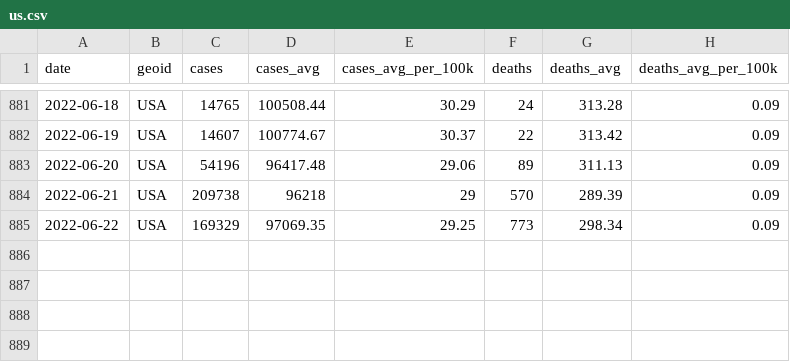
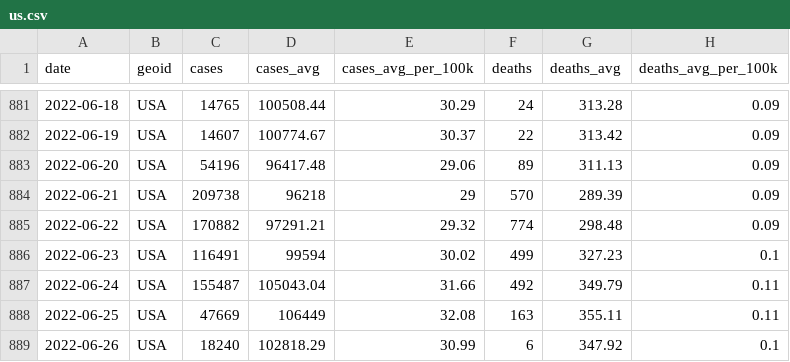
Before and after one commit to PPML/CDC_Community_Levels, a CSV file: 0 - Data/us.csv, drawn as a sheet; only a part is shown, gaps mark what is left out.

```diff
--- a/0 - Data/us.csv
+++ b/0 - Data/us.csv
@@ -884,2 +884,6 @@ date,geoid,cases,cases_avg,cases_avg_per_100k,deaths,deaths_avg,deaths_avg_per_1
 2022-06-21,USA,209738,96218,29,570,289.39,0.09
-2022-06-22,USA,169329,97069.35,29.25,773,298.34,0.09
+2022-06-22,USA,170882,97291.21,29.32,774,298.48,0.09
+2022-06-23,USA,116491,99594,30.02,499,327.23,0.1
+2022-06-24,USA,155487,105043.04,31.66,492,349.79,0.11
+2022-06-25,USA,47669,106449,32.08,163,355.11,0.11
+2022-06-26,USA,18240,102818.29,30.99,6,347.92,0.1
```
Also changed, not shown: 2 - Figures/table_s1.csv, 8 other files.
